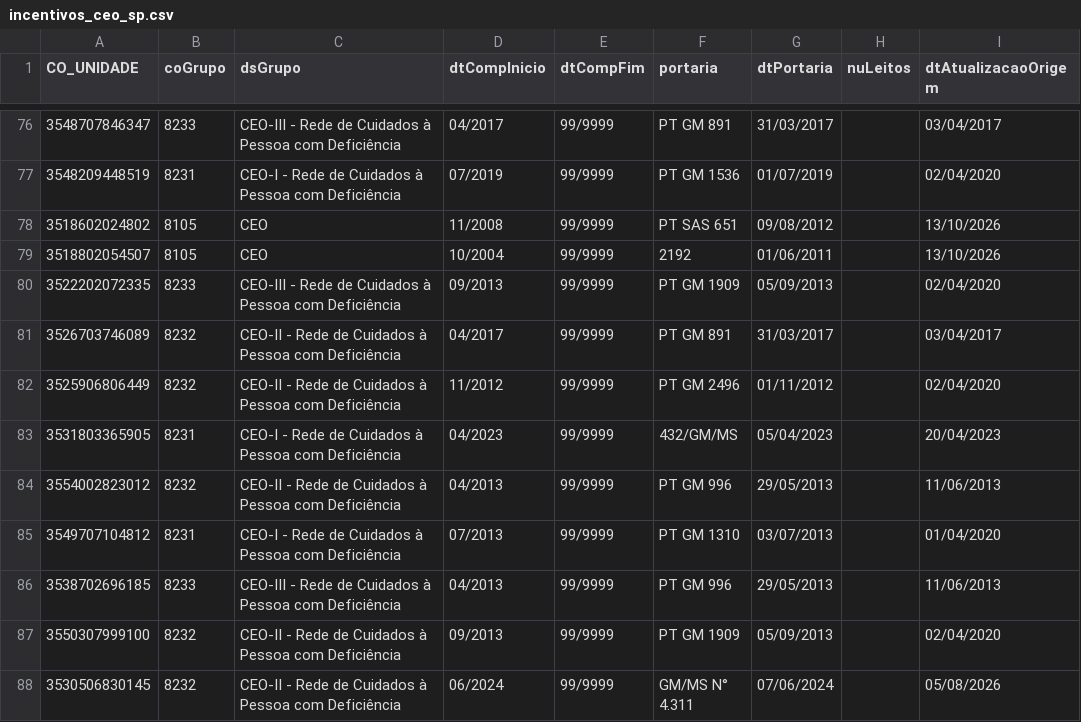
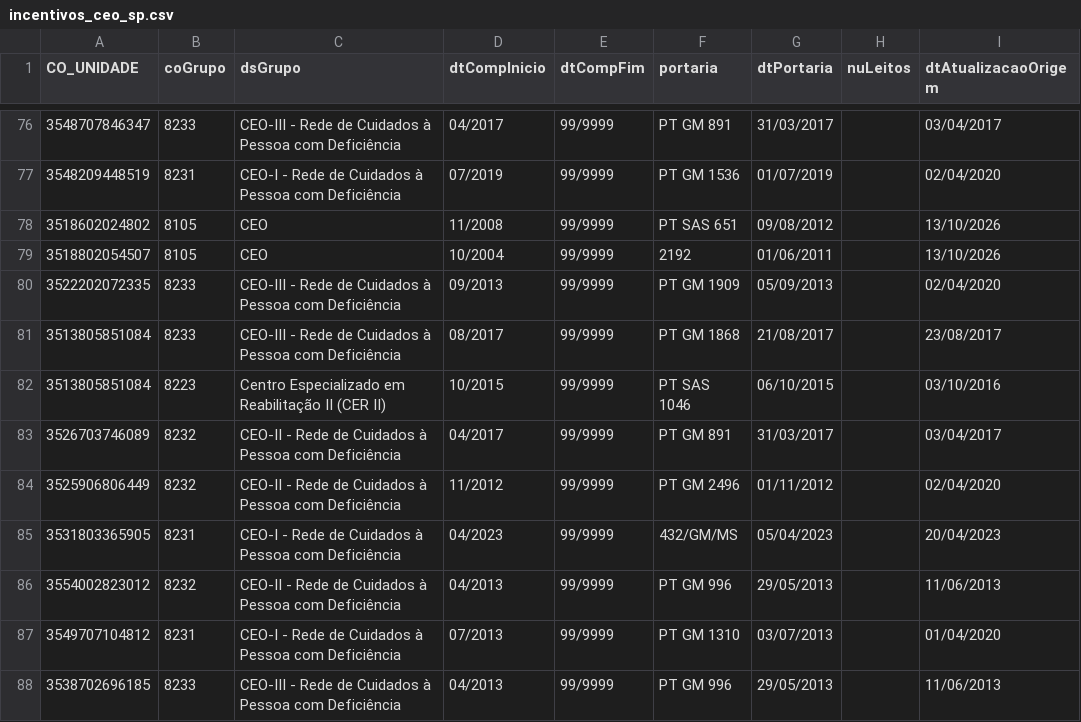
Before and after one commit to pedrocobron-ops/OPNE-dados-p-blicos-do-SUS-e-intelig-ncia-artificial, a CSV file: data/interim/incentivos_ceo_sp.csv, drawn as a sheet; only a part is shown, gaps mark what is left out; the shorter side is filled out with more unchanged rows; the diff names each change by its address in the sheet, - before the commit and + after, or states it on an @@ line.

```diff
--- a/data/interim/incentivos_ceo_sp.csv
+++ b/data/interim/incentivos_ceo_sp.csv
+row 81: 3513805851084 | 8233 | CEO-III - Rede de Cuidados à Pessoa com Deficiência | 08/2017 | 99/9999 | PT GM 1868 | 21/08/2017 |  | 23/08/2017
+row 82: 3513805851084 | 8223 | Centro Especializado em Reabilitação II (CER II) | 10/2015 | 99/9999 | PT SAS 1046 | 06/10/2015 |  | 03/10/2016
```
Also changed, not shown: 5 other files.
